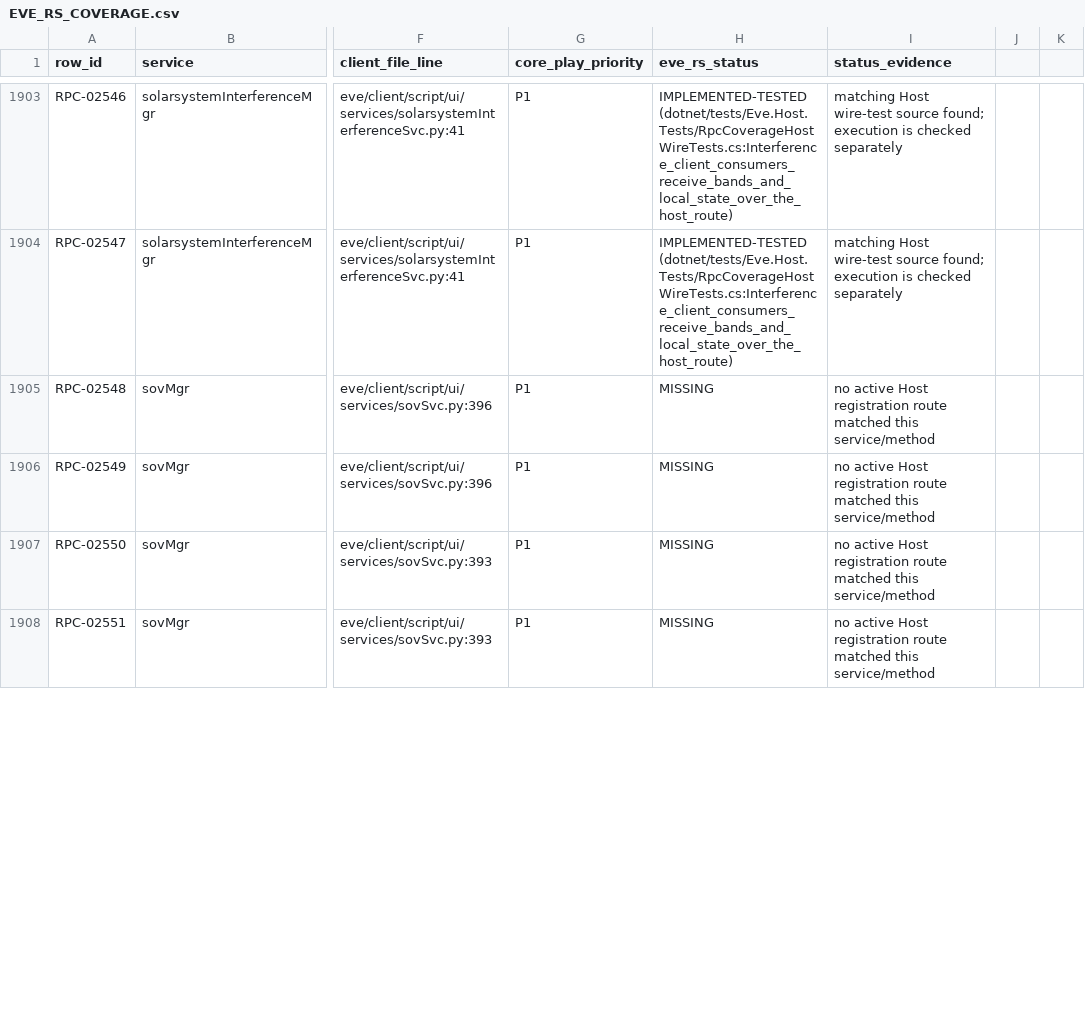
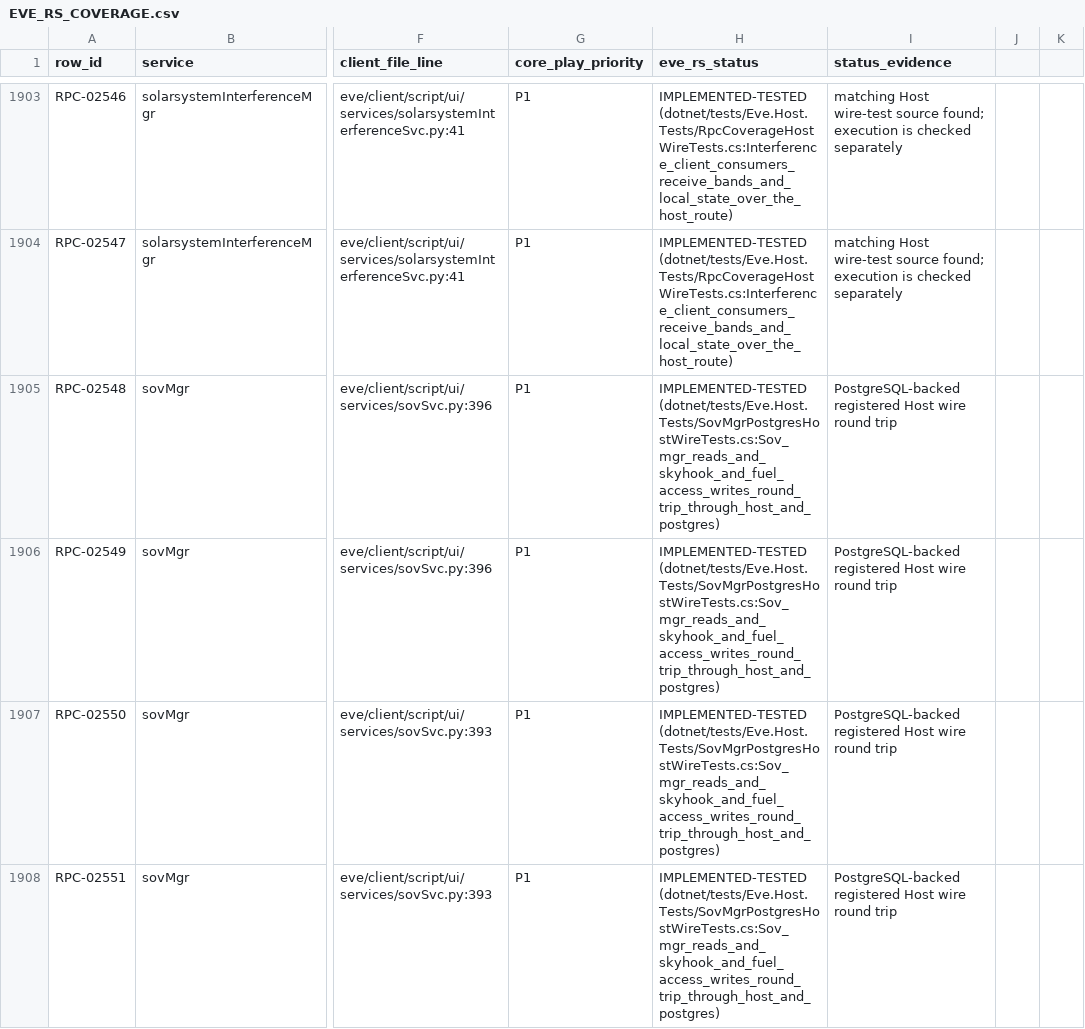
Before and after one commit to Fokiiiiiii/eve.rs, a CSV file: docs/project/service-audit/EVE_RS_COVERAGE.csv, drawn as a sheet; only a part is shown, gaps mark what is left out; the diff covers the shown part only; the diff names each change by its address in the sheet, - before the commit and + after, or states it on an @@ line.

Commit message:
Record tested sovMgr Host coverage

```diff
--- a/docs/project/service-audit/EVE_RS_COVERAGE.csv
+++ b/docs/project/service-audit/EVE_RS_COVERAGE.csv
-H1905:H1908 (eve_rs_status): MISSING
+H1905:H1908 (eve_rs_status): IMPLEMENTED-TESTED (dotnet/tests/Eve.Host.Tests/SovMgrPostgresHostWireTests.cs:Sov_mgr_reads_and_skyhook_and_fuel_access_writes_round_trip_through_host_and_postgres)
-I1905:I1908 (status_evidence): no active Host registration route matched this service/method
+I1905:I1908 (status_evidence): PostgreSQL-backed registered Host wire round trip
```
Also changed, not shown: 18 edited cells elsewhere in this file, 2 other files.
